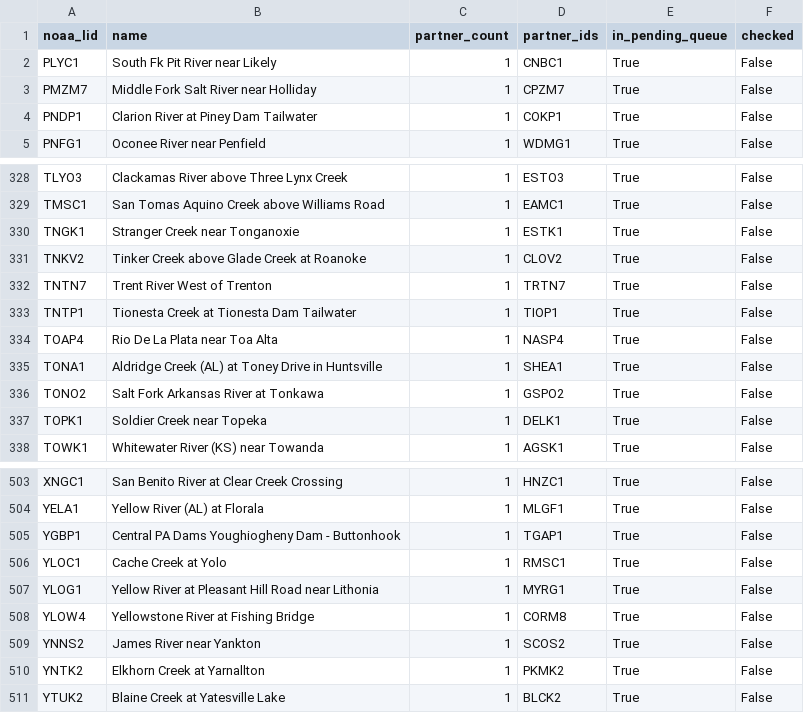
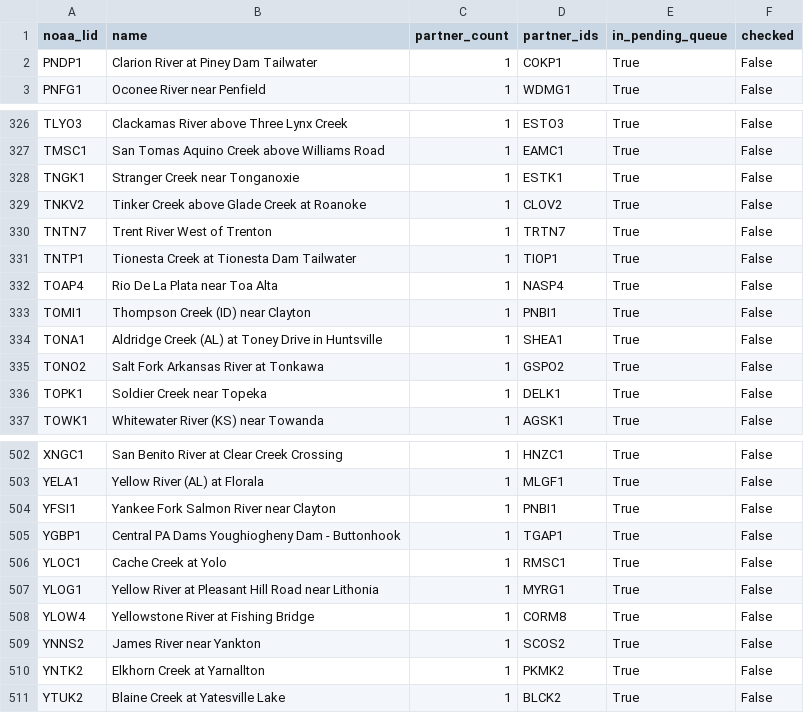
Before and after one commit to pbangiola/paddlersmap, a CSV file: data/network_audit/single_partner_endpoints.csv, drawn as a sheet; only a part is shown, gaps mark what is left out; removed rows and columns are numbered as before the commit, all else as after; the diff names each change by its address in the sheet, - before the commit and + after, or states it on an @@ line.

```diff
--- a/data/network_audit/single_partner_endpoints.csv
+++ b/data/network_audit/single_partner_endpoints.csv
-row 2: PLYC1 | South Fk Pit River near Likely | 1 | CNBC1 | True | False
-row 3: PMZM7 | Middle Fork Salt River near Holliday | 1 | CPZM7 | True | False
+row 333: TOMI1 | Thompson Creek (ID) near Clayton | 1 | PNBI1 | True | False
+row 504: YFSI1 | Yankee Fork Salmon River near Clayton | 1 | PNBI1 | True | False
```
Also changed, not shown: data/network_audit/unchecked_endpoints.csv, 3 other files.
